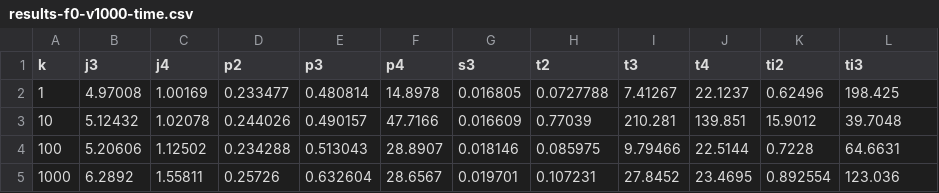
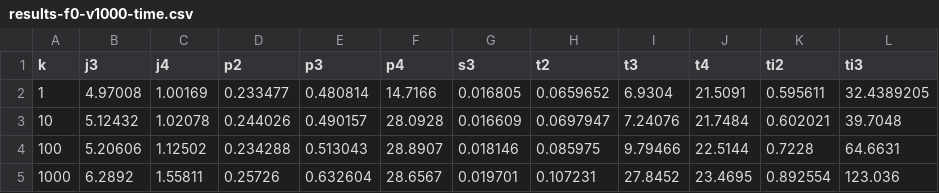
Before and after one commit to asugomez/qdags, a CSV file: runqueries/outputs/query1000results/partial/louds/optimalOrder/results-f0-v1000-time.csv, drawn as a sheet.

Commit message:
[RESULTS][UPDATE][V1000] gradual louds optimal order update some patterns

```diff
--- a/runqueries/outputs/query1000results/partial/louds/optimalOrder/results-f0-v1000-time.csv
+++ b/runqueries/outputs/query1000results/partial/louds/optimalOrder/results-f0-v1000-time.csv
@@ -1,4 +1,4 @@
 k;j3;j4;p2;p3;p4;s3;t2;t3;t4;ti2;ti3
-1;4.97008;1.00169;0.233477;0.480814;14.8978;0.016805;0.0727788;7.41267;22.1237;0.62496;198.425
-10;5.12432;1.02078;0.244026;0.490157;47.7166;0.016609;0.77039;210.281;139.851;15.9012;39.7048
+1;4.97008;1.00169;0.233477;0.480814;14.7166;0.016805;0.0659652;6.9304;21.5091;0.595611;32.4389205
+10;5.12432;1.02078;0.244026;0.490157;28.0928;0.016609;0.0697947;7.24076;21.7484;0.602021;39.7048
 100;5.20606;1.12502;0.234288;0.513043;28.8907;0.018146;0.085975;9.79466;22.5144;0.7228;64.6631
```
Also changed, not shown: 11 other files.
